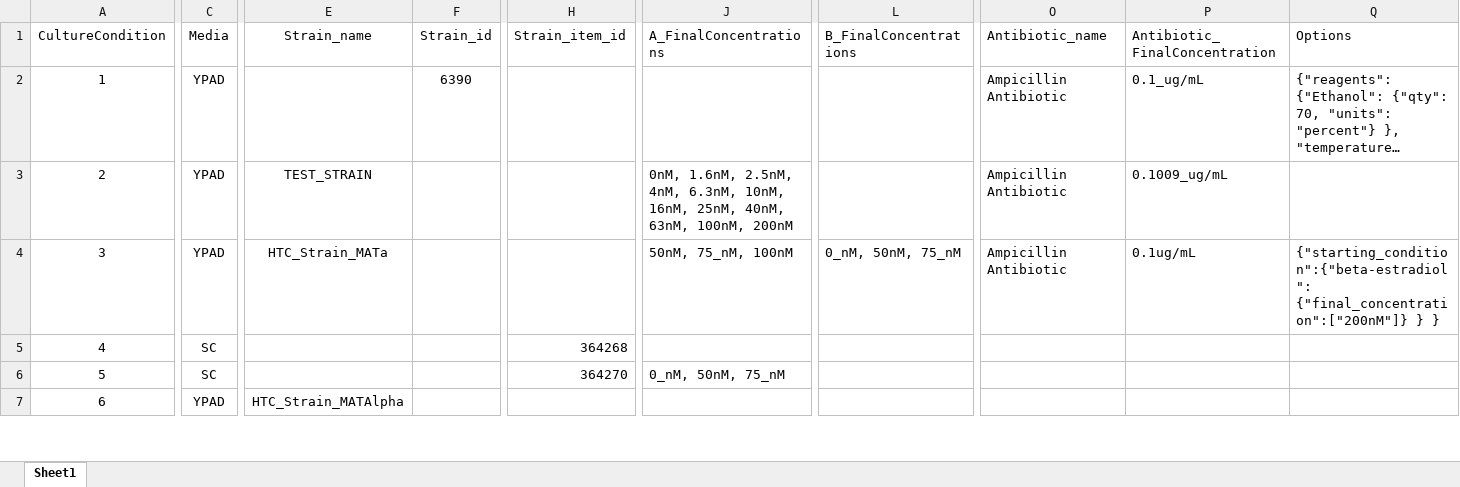
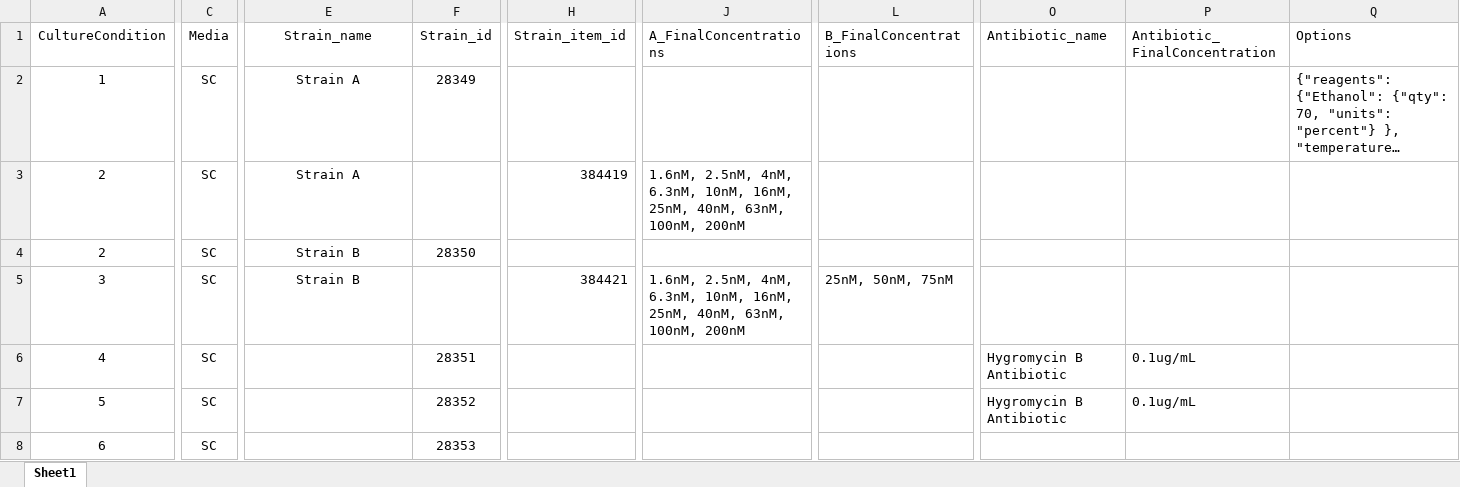
Before and after one commit to EribertoLopez/Jellyfish, an Excel workbook: HTC_Scripting_Template_v4.xlsx, sheet Sheet1, drawn as a sheet; only a part is shown, gaps mark what is left out; long unchanged cells end in …; values as stored, in another font and other column widths than the file's, no borders; addresses are those after the commit; rows hold the shown columns only; the diff covers the shown part only; the diff names each change by its address in the sheet, - before the commit and + after, or states it on an @@ line.

Commit message:
Edit to Scripting template

```diff
--- a/HTC_Scripting_Template_v4.xlsx (sheet Sheet1)
+++ b/HTC_Scripting_Template_v4.xlsx (sheet Sheet1)
-C2:C3 (Media): YPAD
+C2:C3 (Media): SC
-E2 (Strain_name): (empty)
+E2 (Strain_name): Strain A
-F2 (Strain_id): 6390
+F2 (Strain_id): 28349
-O2:O3 (Antibiotic_name): Ampicillin Antibiotic
+O2:O3 (Antibiotic_name): (empty)
-P2 (Antibiotic_FinalConcentration): 0.1_ug/mL
+P2 (Antibiotic_FinalConcentration): (empty)
-E3 (Strain_name): TEST_STRAIN
+E3 (Strain_name): Strain A
-H3 (Strain_item_id): (empty)
+H3 (Strain_item_id): 384419
-J3 (A_FinalConcentrations): 0nM, 1.6nM, 2.5nM,…
+J3 (A_FinalConcentrations): 1.6nM, 2.5nM,…
-P3 (Antibiotic_FinalConcentration): 0.1009_ug/mL
+P3 (Antibiotic_FinalConcentration): (empty)
+row 4: 2 | SC | Strain B | 28350
-C5 (Media): YPAD
+C5 (Media): SC
-E5 (Strain_name): HTC_Strain_MATa
+E5 (Strain_name): Strain B
-H5 (Strain_item_id): (empty)
+H5 (Strain_item_id): 384421
-J5 (A_FinalConcentrations): 50nM, 75_nM, 100nM
+J5 (A_FinalConcentrations): 1.6nM, 2.5nM, 4nM, 6.3nM, 10nM, 16nM, 25nM, 40nM, 63nM, 100nM, 200nM
-L5 (B_FinalConcentrations): 0_nM, 50nM, 75_nM
+L5 (B_FinalConcentrations): 25nM, 50nM, 75nM
-O5 (Antibiotic_name): Ampicillin Antibiotic
+O5 (Antibiotic_name): (empty)
-P5 (Antibiotic_FinalConcentration): 0.1ug/mL
+P5 (Antibiotic_FinalConcentration): (empty)
-Q5 (Options): {"starting_condition":{"beta-estradiol": {"final_concentration":["200nM"]} } }
+Q5 (Options): (empty)
-F6 (Strain_id): (empty)
+F6 (Strain_id): 28351
-H6 (Strain_item_id): 364268
+H6 (Strain_item_id): (empty)
-O6:O7 (Antibiotic_name): (empty)
+O6:O7 (Antibiotic_name): Hygromycin B Antibiotic
-P6:P7 (Antibiotic_FinalConcentration): (empty)
+P6:P7 (Antibiotic_FinalConcentration): 0.1ug/mL
-F7 (Strain_id): (empty)
+F7 (Strain_id): 28352
-H7 (Strain_item_id): 364270
+H7 (Strain_item_id): (empty)
-J7 (A_FinalConcentrations): 0_nM, 50nM, 75_nM
+J7 (A_FinalConcentrations): (empty)
-C8 (Media): YPAD
+C8 (Media): SC
-E8 (Strain_name): HTC_Strain_MATAlpha
+E8 (Strain_name): (empty)
-F8 (Strain_id): (empty)
+F8 (Strain_id): 28353
```
Also changed, not shown: 5 added rows and 11 edited cells elsewhere in this sheet.
